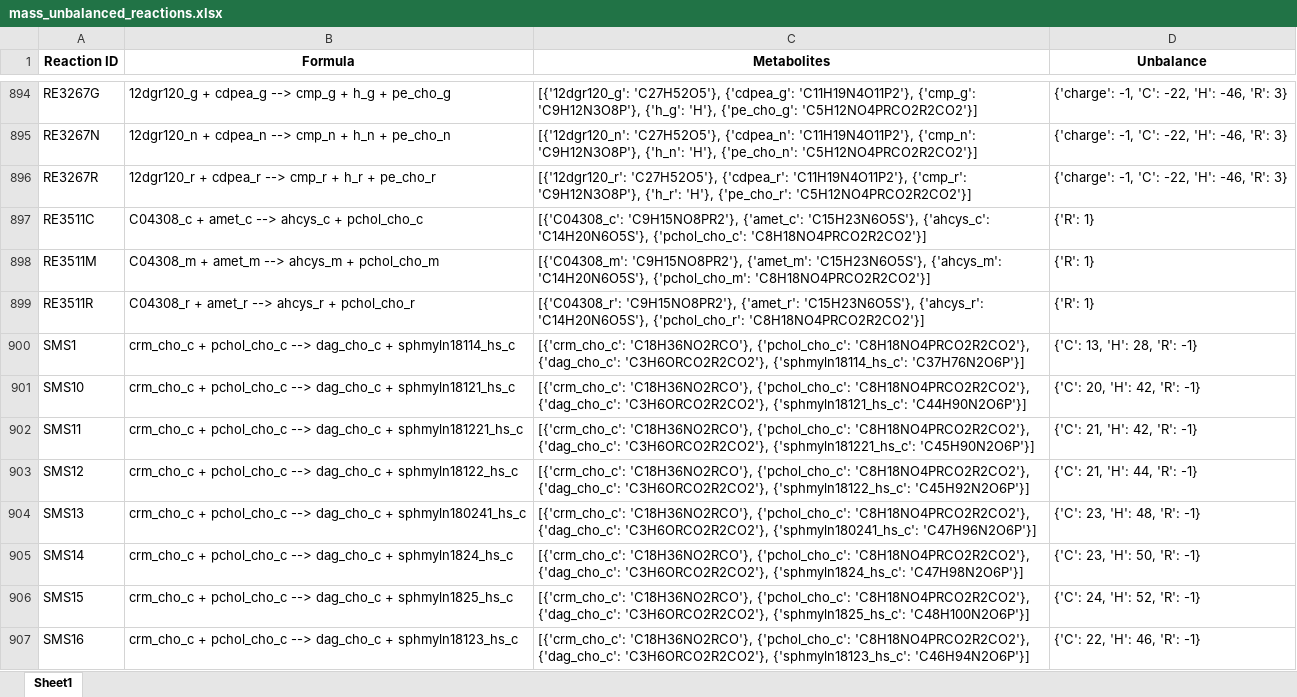
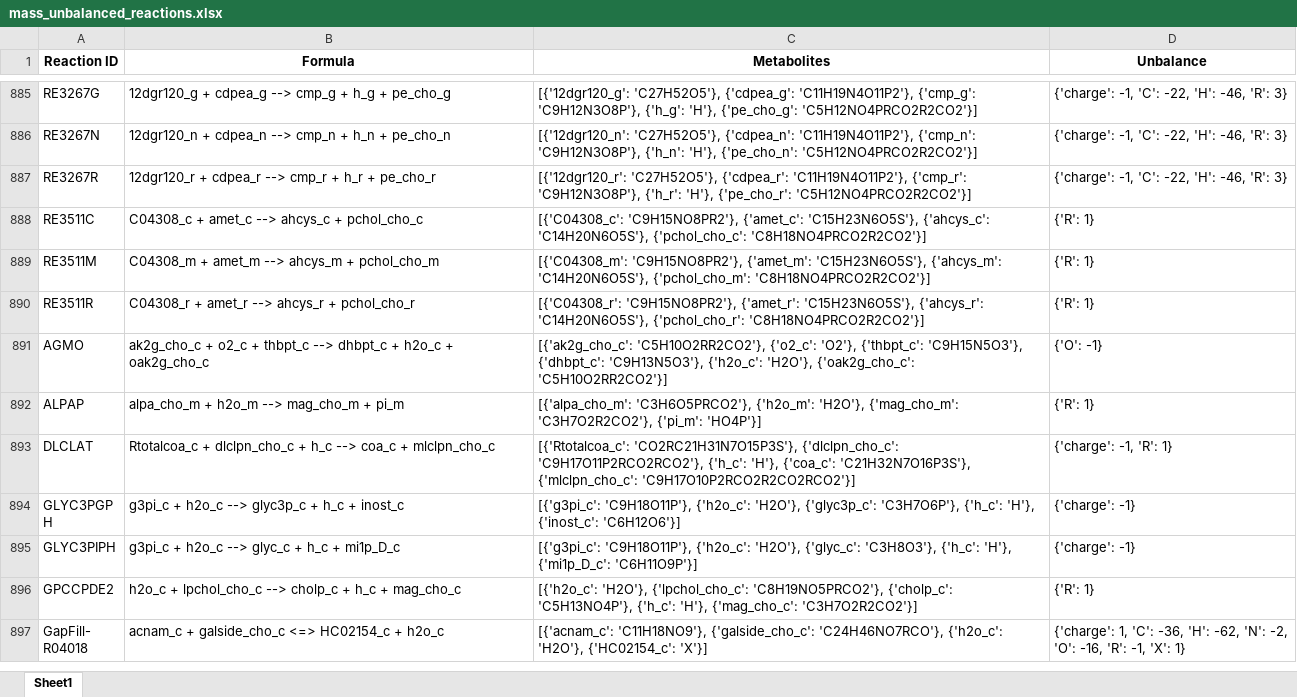
Before and after one commit to LewisLabUCSD/iCHO3K, an Excel workbook: Notebooks/mass_unbalanced_reactions.xlsx, sheet Sheet1, drawn as a sheet; only a part is shown, gaps mark what is left out; the shorter side is filled out with more unchanged rows; values as stored, in another font and other column widths than the file's, no borders; removed rows and columns are numbered as before the commit, all else as after; the diff covers the shown part only; the diff names each change by its address in the sheet, - before the commit and + after, or states it on an @@ line.

```diff
--- a/Notebooks/mass_unbalanced_reactions.xlsx (sheet Sheet1)
+++ b/Notebooks/mass_unbalanced_reactions.xlsx (sheet Sheet1)
-row 900: SMS1 | crm_cho_c + pchol_cho_c --> dag_cho_c + sphmyln18114_hs_c | [{'crm_cho_c': 'C18H36NO2RCO'}, {'pchol_cho_c': 'C8H18NO4PRCO2R2CO2'}, {'dag_cho_c': 'C3H6ORCO2R2CO2'}, {'sphmyln18114_hs_c': 'C37H76N2O6P'}] | {'C': 13, 'H': 28, 'R': -1}
-row 901: SMS10 | crm_cho_c + pchol_cho_c --> dag_cho_c + sphmyln18121_hs_c | [{'crm_cho_c': 'C18H36NO2RCO'}, {'pchol_cho_c': 'C8H18NO4PRCO2R2CO2'}, {'dag_cho_c': 'C3H6ORCO2R2CO2'}, {'sphmyln18121_hs_c': 'C44H90N2O6P'}] | {'C': 20, 'H': 42, 'R': -1}
-row 902: SMS11 | crm_cho_c + pchol_cho_c --> dag_cho_c + sphmyln181221_hs_c | [{'crm_cho_c': 'C18H36NO2RCO'}, {'pchol_cho_c': 'C8H18NO4PRCO2R2CO2'}, {'dag_cho_c': 'C3H6ORCO2R2CO2'}, {'sphmyln181221_hs_c': 'C45H90N2O6P'}] | {'C': 21, 'H': 42, 'R': -1}
-row 903: SMS12 | crm_cho_c + pchol_cho_c --> dag_cho_c + sphmyln18122_hs_c | [{'crm_cho_c': 'C18H36NO2RCO'}, {'pchol_cho_c': 'C8H18NO4PRCO2R2CO2'}, {'dag_cho_c': 'C3H6ORCO2R2CO2'}, {'sphmyln18122_hs_c': 'C45H92N2O6P'}] | {'C': 21, 'H': 44, 'R': -1}
-row 904: SMS13 | crm_cho_c + pchol_cho_c --> dag_cho_c + sphmyln180241_hs_c | [{'crm_cho_c': 'C18H36NO2RCO'}, {'pchol_cho_c': 'C8H18NO4PRCO2R2CO2'}, {'dag_cho_c': 'C3H6ORCO2R2CO2'}, {'sphmyln180241_hs_c': 'C47H96N2O6P'}] | {'C': 23, 'H': 48, 'R': -1}
-row 905: SMS14 | crm_cho_c + pchol_cho_c --> dag_cho_c + sphmyln1824_hs_c | [{'crm_cho_c': 'C18H36NO2RCO'}, {'pchol_cho_c': 'C8H18NO4PRCO2R2CO2'}, {'dag_cho_c': 'C3H6ORCO2R2CO2'}, {'sphmyln1824_hs_c': 'C47H98N2O6P'}] | {'C': 23, 'H': 50, 'R': -1}
-row 906: SMS15 | crm_cho_c + pchol_cho_c --> dag_cho_c + sphmyln1825_hs_c | [{'crm_cho_c': 'C18H36NO2RCO'}, {'pchol_cho_c': 'C8H18NO4PRCO2R2CO2'}, {'dag_cho_c': 'C3H6ORCO2R2CO2'}, {'sphmyln1825_hs_c': 'C48H100N2O6P'}] | {'C': 24, 'H': 52, 'R': -1}
-row 907: SMS16 | crm_cho_c + pchol_cho_c --> dag_cho_c + sphmyln18123_hs_c | [{'crm_cho_c': 'C18H36NO2RCO'}, {'pchol_cho_c': 'C8H18NO4PRCO2R2CO2'}, {'dag_cho_c': 'C3H6ORCO2R2CO2'}, {'sphmyln18123_hs_c': 'C46H94N2O6P'}] | {'C': 22, 'H': 46, 'R': -1}
```
Also changed, not shown: 7 added rows, 27 removed rows and 30 edited cells elsewhere in this sheet, 14 other files.
